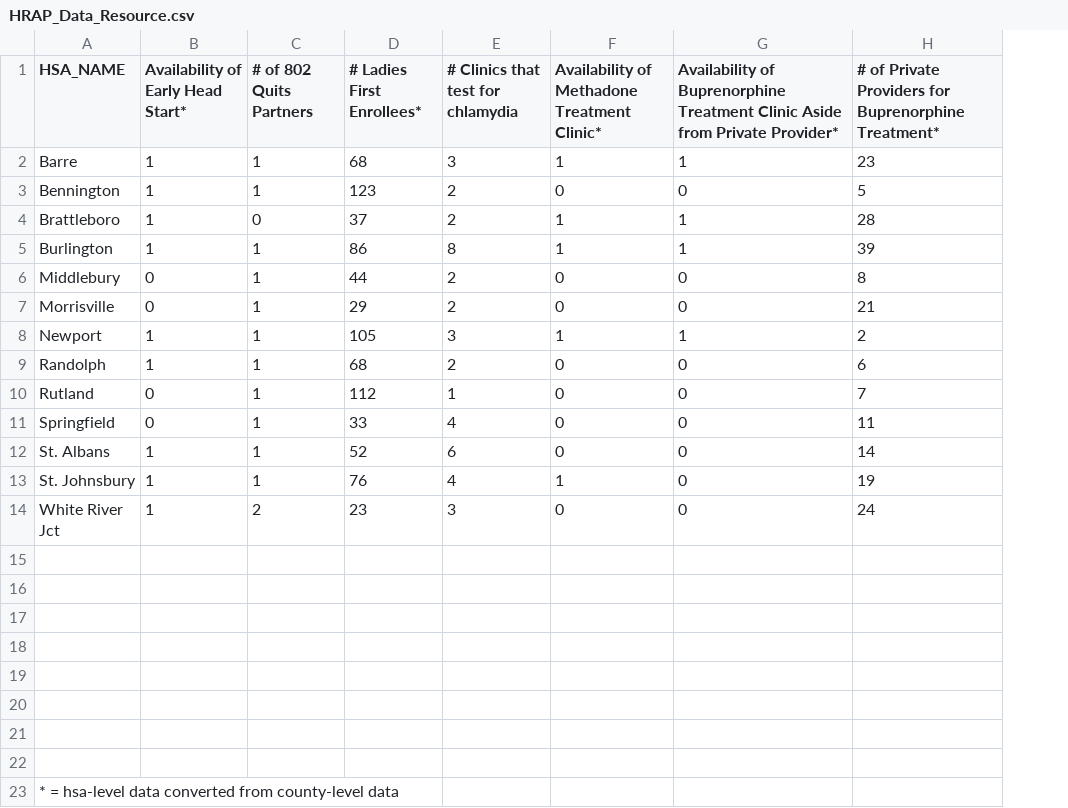
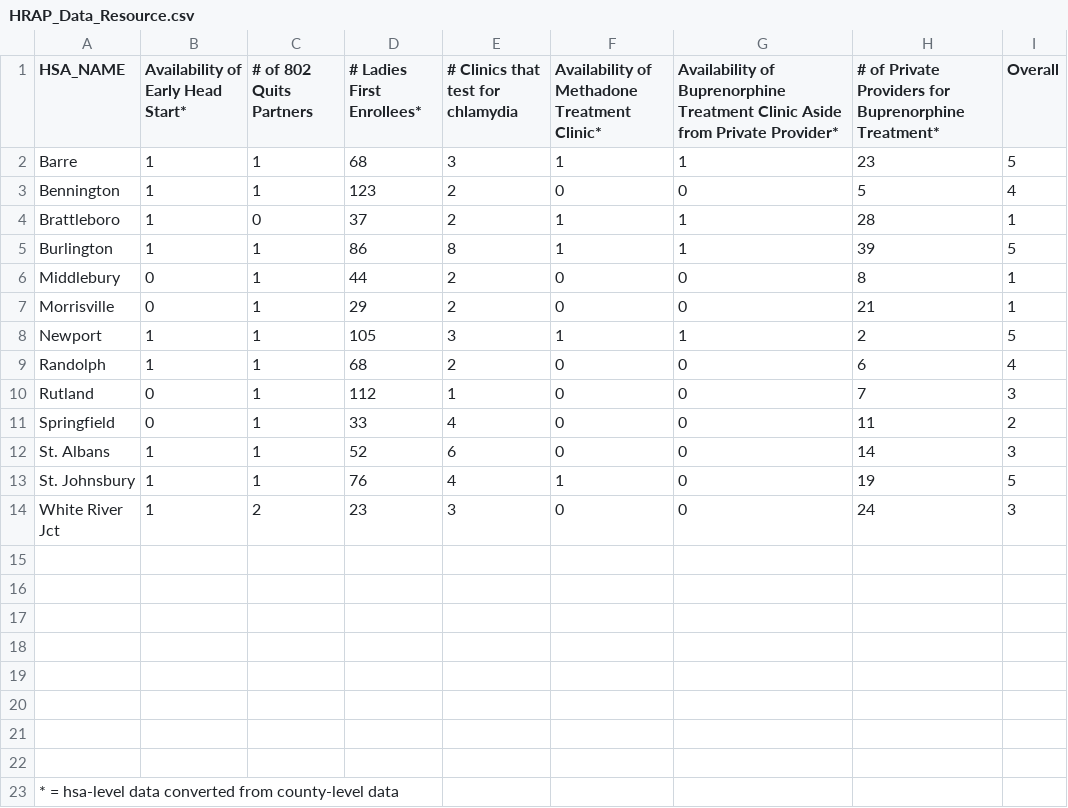
Before and after one commit to cbintz/HRAP, a CSV file: HRAP_Data_Resource.csv, drawn as a sheet; the diff names each change by its address in the sheet, - before the commit and + after, or states it on an @@ line.

Commit message:
fixed overall: todo: legend for overall gap

```diff
--- a/HRAP_Data_Resource.csv
+++ b/HRAP_Data_Resource.csv
+column I (Overall), rows 2-14: 5 | 4 | 1 | 5 | 1 | 1 | 5 | 4 | 3 | 2 | 3 | 5 | 3
```
Also changed, not shown: HRAP_Data_Need.csv, 1 other file.
